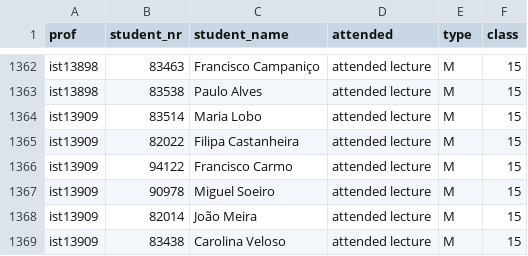
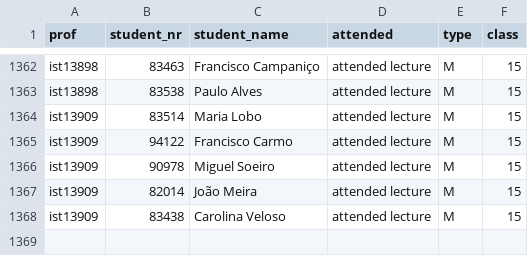
Before and after one commit to matildepgrn/I_Am_Here, a TSV file: studentsattending.tsv, drawn as a sheet; only a part is shown, gaps mark what is left out.

```diff
--- a/studentsattending.tsv
+++ b/studentsattending.tsv
@@ -1364,3 +1364,2 @@ ist13898	83538	Paulo Alves	attended lecture	M	15
 ist13909	83514	Maria Lobo	attended lecture	M	15
-ist13909	82022	Filipa Castanheira	attended lecture	M	15
 ist13909	94122	Francisco Carmo	attended lecture	M	15
```
Also changed, not shown: 2 other files.
